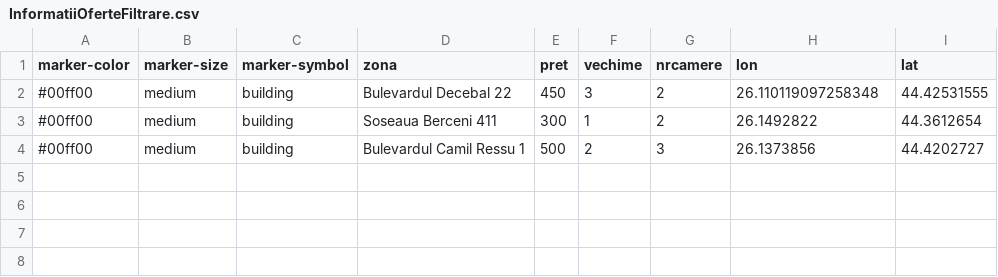
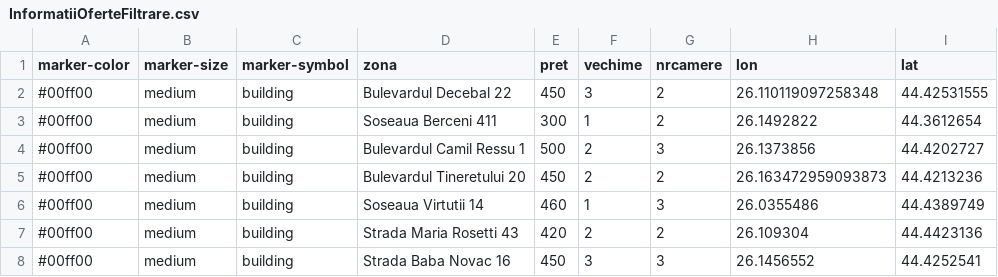
Before and after one commit to dragoseduard/licenta, a CSV file: InformatiiOferteFiltrare.csv, drawn as a sheet; the diff names each change by its address in the sheet, - before the commit and + after, or states it on an @@ line.

```diff
--- a/InformatiiOferteFiltrare.csv
+++ b/InformatiiOferteFiltrare.csv
+row 5: #00ff00 | medium | building | Bulevardul Tineretului 20 | 450 | 2 | 2 | 26.163472959093873 | 44.4213236
+row 6: #00ff00 | medium | building | Soseaua Virtutii 14 | 460 | 1 | 3 | 26.0355486 | 44.4389749
+row 7: #00ff00 | medium | building | Strada Maria Rosetti 43 | 420 | 2 | 2 | 26.109304 | 44.4423136
+row 8: #00ff00 | medium | building | Strada Baba Novac 16 | 450 | 3 | 3 | 26.1456552 | 44.4252541
```
Also changed, not shown: 1 other file.
